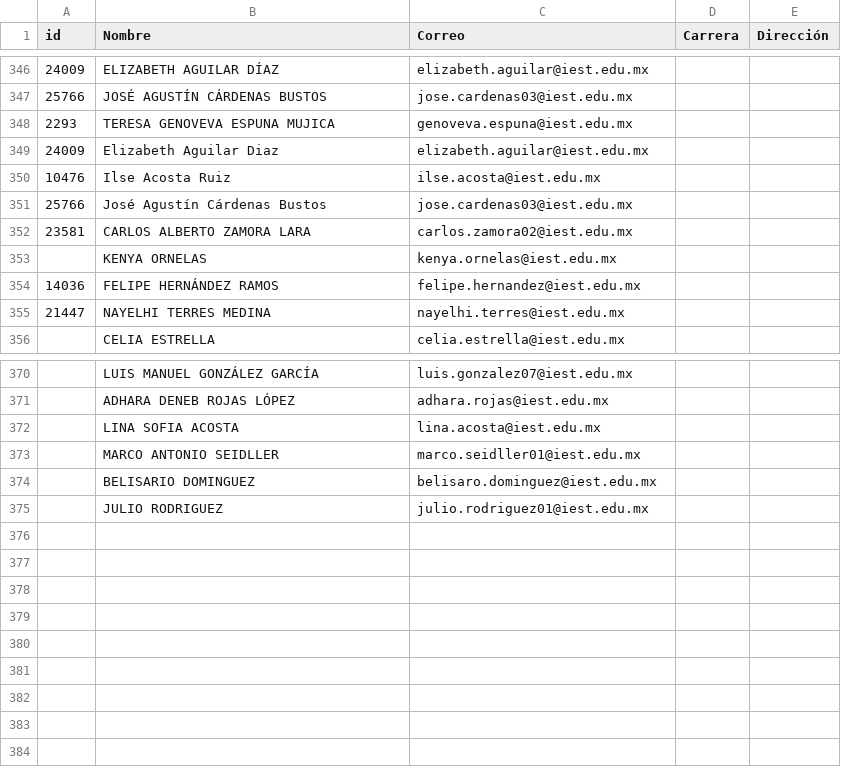
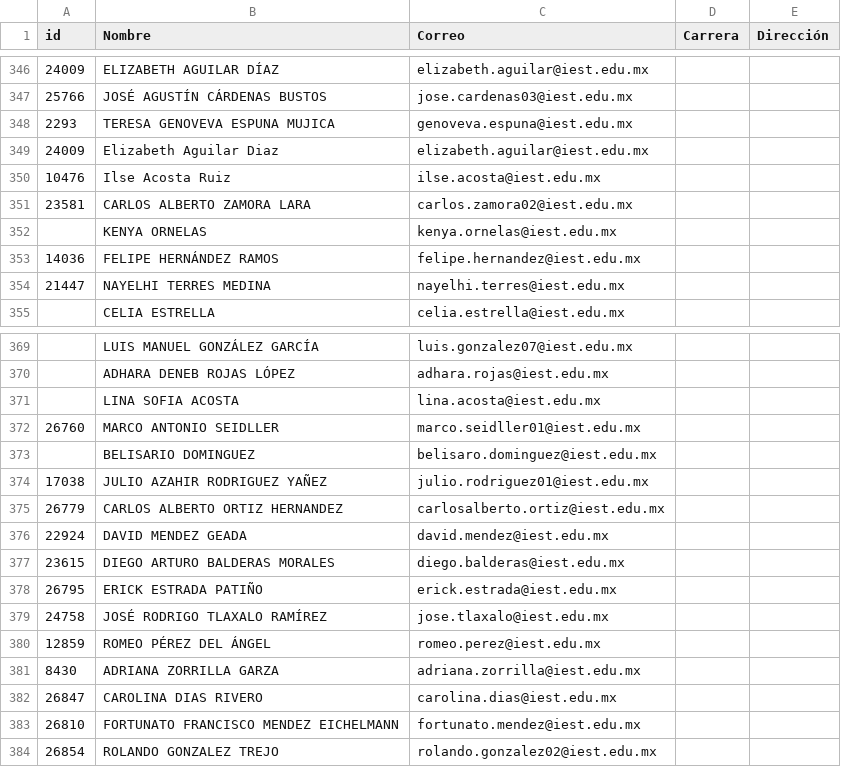
Before and after one commit to renauds25/reporte-canvas, a CSV file: data/usuarios.csv, drawn as a sheet; only a part is shown, gaps mark what is left out.

```diff
--- a/data/usuarios.csv
+++ b/data/usuarios.csv
@@ -350,3 +350,2 @@
 10476,Ilse Acosta Ruiz,ilse.acosta@iest.edu.mx,,
-25766,José Agustín Cárdenas Bustos,jose.cardenas03@iest.edu.mx,,
 23581,CARLOS ALBERTO ZAMORA LARA,carlos.zamora02@iest.edu.mx,,
@@ -372,4 +371,14 @@
 ,LINA SOFIA ACOSTA,lina.acosta@iest.edu.mx,,
-,MARCO ANTONIO SEIDLLER,marco.seidller01@iest.edu.mx,,
+26760,MARCO ANTONIO SEIDLLER,marco.seidller01@iest.edu.mx,,
 ,BELISARIO DOMINGUEZ,belisaro.dominguez@iest.edu.mx,,
-,JULIO RODRIGUEZ,julio.rodriguez01@iest.edu.mx,,
+17038,JULIO AZAHIR RODRIGUEZ YAÑEZ,julio.rodriguez01@iest.edu.mx,,
+26779,CARLOS ALBERTO ORTIZ HERNANDEZ,carlosalberto.ortiz@iest.edu.mx,,
+22924,DAVID MENDEZ GEADA,david.mendez@iest.edu.mx,,
+23615,DIEGO ARTURO BALDERAS MORALES,diego.balderas@iest.edu.mx,,
+26795,ERICK ESTRADA PATIÑO,erick.estrada@iest.edu.mx,,
+24758,JOSÉ RODRIGO TLAXALO RAMÍREZ,jose.tlaxalo@iest.edu.mx,,
+12859,ROMEO PÉREZ DEL ÁNGEL,romeo.perez@iest.edu.mx,,
+8430,ADRIANA ZORRILLA GARZA,adriana.zorrilla@iest.edu.mx,,
+26847,CAROLINA DIAS RIVERO,carolina.dias@iest.edu.mx,,
+26810,FORTUNATO FRANCISCO MENDEZ EICHELMANN,fortunato.mendez@iest.edu.mx,,
+26854,ROLANDO GONZALEZ TREJO,rolando.gonzalez02@iest.edu.mx,,
```
Also changed, not shown: data/capacitaciones.csv, 1 other file.
